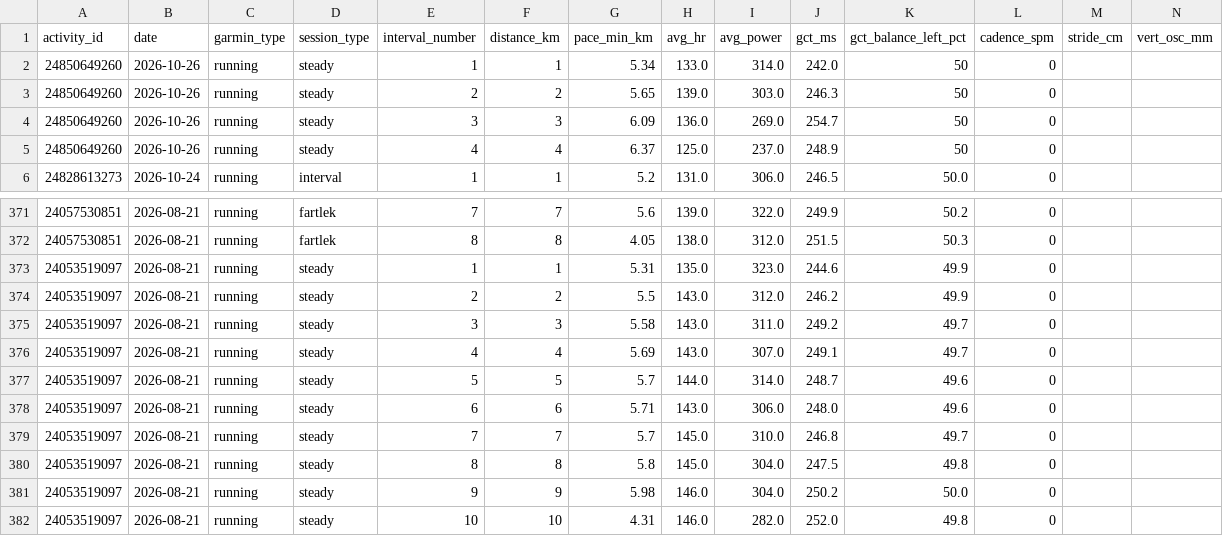
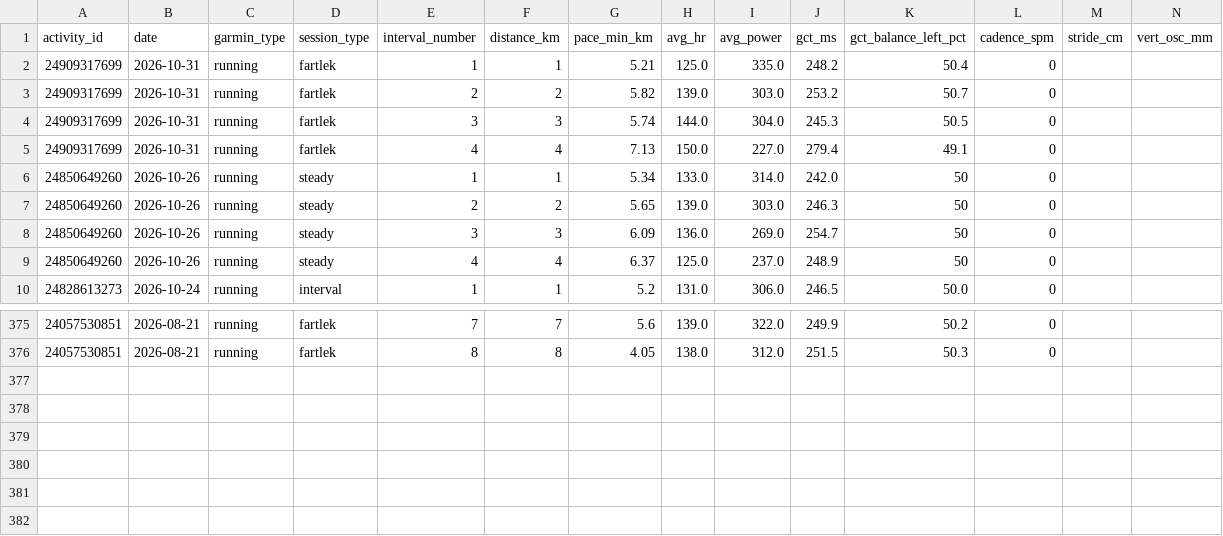
Before and after one commit to hutcheew/health-dashboard, a CSV file: intervals.csv, drawn as a sheet; only a part is shown, gaps mark what is left out; removed rows and columns are numbered as before the commit, all else as after; the diff names each change by its address in the sheet, - before the commit and + after, or states it on an @@ line.

```diff
--- a/intervals.csv
+++ b/intervals.csv
+row 2: 24909317699 | 2026-10-31 | running | fartlek | 1 | 1 | 5.21 | 125.0 | 335.0 | 248.2 | 50.4 | 0
+row 3: 24909317699 | 2026-10-31 | running | fartlek | 2 | 2 | 5.82 | 139.0 | 303.0 | 253.2 | 50.7 | 0
+row 4: 24909317699 | 2026-10-31 | running | fartlek | 3 | 3 | 5.74 | 144.0 | 304.0 | 245.3 | 50.5 | 0
+row 5: 24909317699 | 2026-10-31 | running | fartlek | 4 | 4 | 7.13 | 150.0 | 227.0 | 279.4 | 49.1 | 0
-row 373: 24053519097 | 2026-08-21 | running | steady | 1 | 1 | 5.31 | 135.0 | 323.0 | 244.6 | 49.9 | 0
-row 374: 24053519097 | 2026-08-21 | running | steady | 2 | 2 | 5.5 | 143.0 | 312.0 | 246.2 | 49.9 | 0
-row 375: 24053519097 | 2026-08-21 | running | steady | 3 | 3 | 5.58 | 143.0 | 311.0 | 249.2 | 49.7 | 0
-row 376: 24053519097 | 2026-08-21 | running | steady | 4 | 4 | 5.69 | 143.0 | 307.0 | 249.1 | 49.7 | 0
-row 377: 24053519097 | 2026-08-21 | running | steady | 5 | 5 | 5.7 | 144.0 | 314.0 | 248.7 | 49.6 | 0
-row 378: 24053519097 | 2026-08-21 | running | steady | 6 | 6 | 5.71 | 143.0 | 306.0 | 248.0 | 49.6 | 0
-row 379: 24053519097 | 2026-08-21 | running | steady | 7 | 7 | 5.7 | 145.0 | 310.0 | 246.8 | 49.7 | 0
-row 380: 24053519097 | 2026-08-21 | running | steady | 8 | 8 | 5.8 | 145.0 | 304.0 | 247.5 | 49.8 | 0
-row 381: 24053519097 | 2026-08-21 | running | steady | 9 | 9 | 5.98 | 146.0 | 304.0 | 250.2 | 50.0 | 0
-row 382: 24053519097 | 2026-08-21 | running | steady | 10 | 10 | 4.31 | 146.0 | 282.0 | 252.0 | 49.8 | 0
```
Also changed, not shown: activities.csv, 3 other files.
